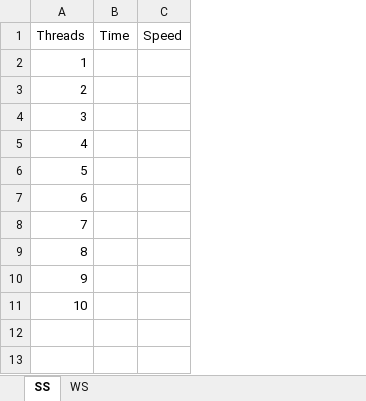
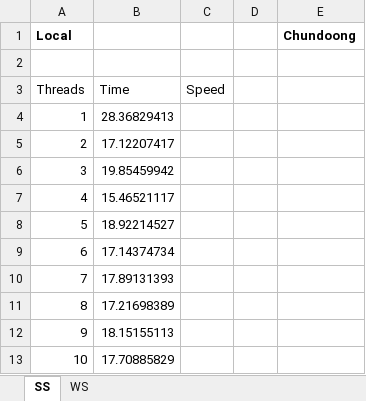
Before and after one commit to minitu/mc2015, an Excel workbook: HW4/kmeans/kmeans_results.xlsx, sheet SS, drawn as a sheet; values as stored, in another font and other column widths than the file's, no borders; removed rows and columns are numbered as before the commit, all else as after; the diff names each change by its address in the sheet, - before the commit and + after, or states it on an @@ line.

```diff
--- a/HW4/kmeans/kmeans_results.xlsx (sheet SS)
+++ b/HW4/kmeans/kmeans_results.xlsx (sheet SS)
-column B, row 1: Time
+column B, rows 3-13: Time | 28.36829413 | 17.12207417 | 19.85459942 | 15.46521117 | 18.92214527 | 17.14374734 | 17.89131393 | 17.21698389 | 18.15155113 | 17.70885829
+column D, empty
+column E, empty
+row 1: Local |  |  |  | Chundoong
+row 2: (empty)
```
Also changed, not shown: charts or pictures, HW4/matmul/matmul_results.xlsx, 2 other files.
